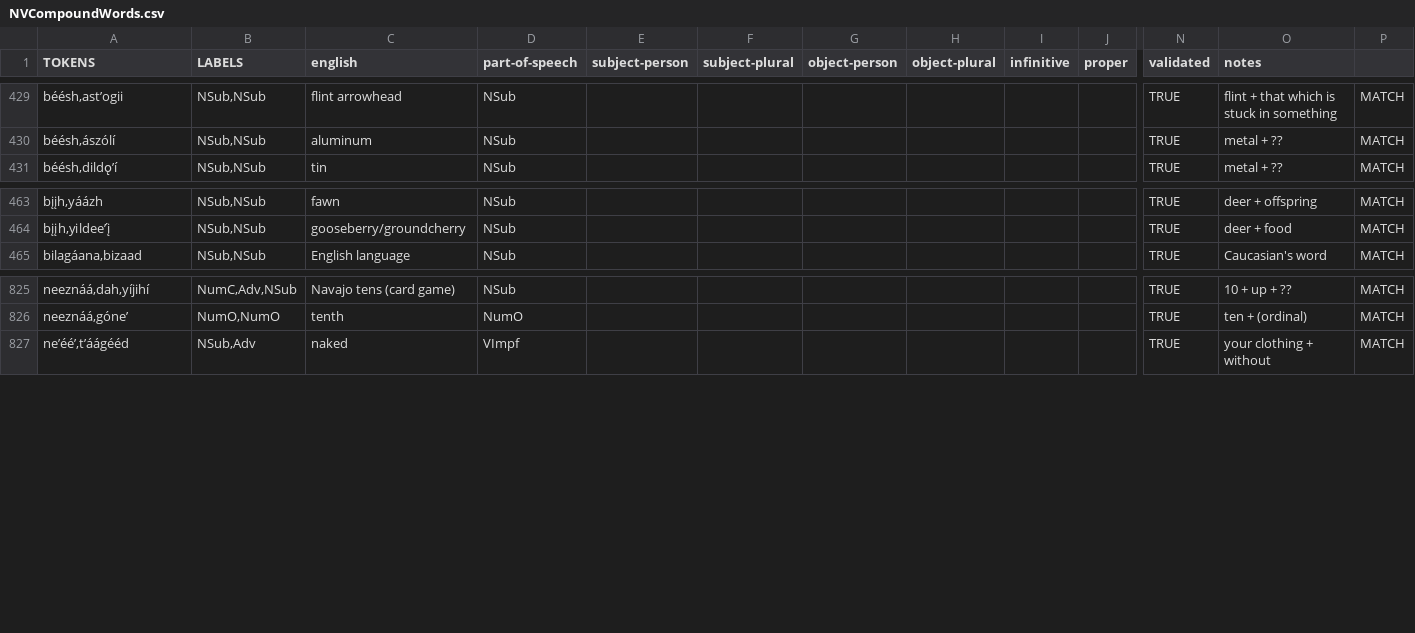
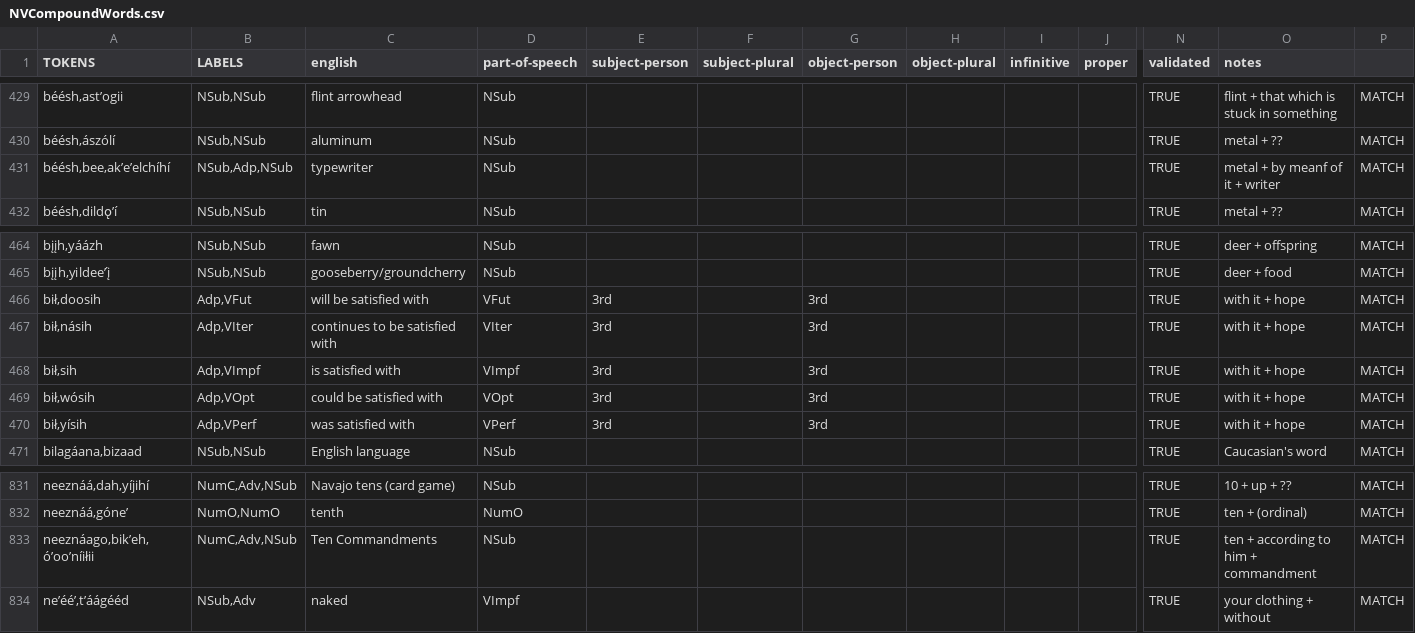
Before and after one commit to ncubeeight/navajokit-new, a CSV file: Sources/NavajoKit/Resources/NVCompoundWords.csv, drawn as a sheet; only a part is shown, gaps mark what is left out; rows hold the shown columns only; the diff names each change by its address in the sheet, - before the commit and + after, or states it on an @@ line.

```diff
--- a/Sources/NavajoKit/Resources/NVCompoundWords.csv
+++ b/Sources/NavajoKit/Resources/NVCompoundWords.csv
+row 431: béésh,bee,akʼeʼelchíhí | NSub,Adp,NSub | typewriter | NSub |  |  |  |  |  |  | TRUE | metal + by meanf of it + writer | MATCH
+row 466: bił,doosih | Adp,VFut | will be satisfied with | VFut | 3rd |  | 3rd |  |  |  | TRUE | with it + hope | MATCH
+row 467: bił,násih | Adp,VIter | continues to be satisfied with | VIter | 3rd |  | 3rd |  |  |  | TRUE | with it + hope | MATCH
+row 468: bił,sih | Adp,VImpf | is satisfied with | VImpf | 3rd |  | 3rd |  |  |  | TRUE | with it + hope | MATCH
+row 469: bił,wósih | Adp,VOpt | could be satisfied with | VOpt | 3rd |  | 3rd |  |  |  | TRUE | with it + hope | MATCH
+row 470: bił,yísih | Adp,VPerf | was satisfied with | VPerf | 3rd |  | 3rd |  |  |  | TRUE | with it + hope | MATCH
+row 833: neeznáago,bikʼeh,óʼooʼníiłii | NumC,Adv,NSub | Ten Commandments | NSub |  |  |  |  |  |  | TRUE | ten + according to him + commandment | MATCH
```
Also changed, not shown: Sources/NavajoKit/Resources/NVSingleWords.csv, 5 other files.
